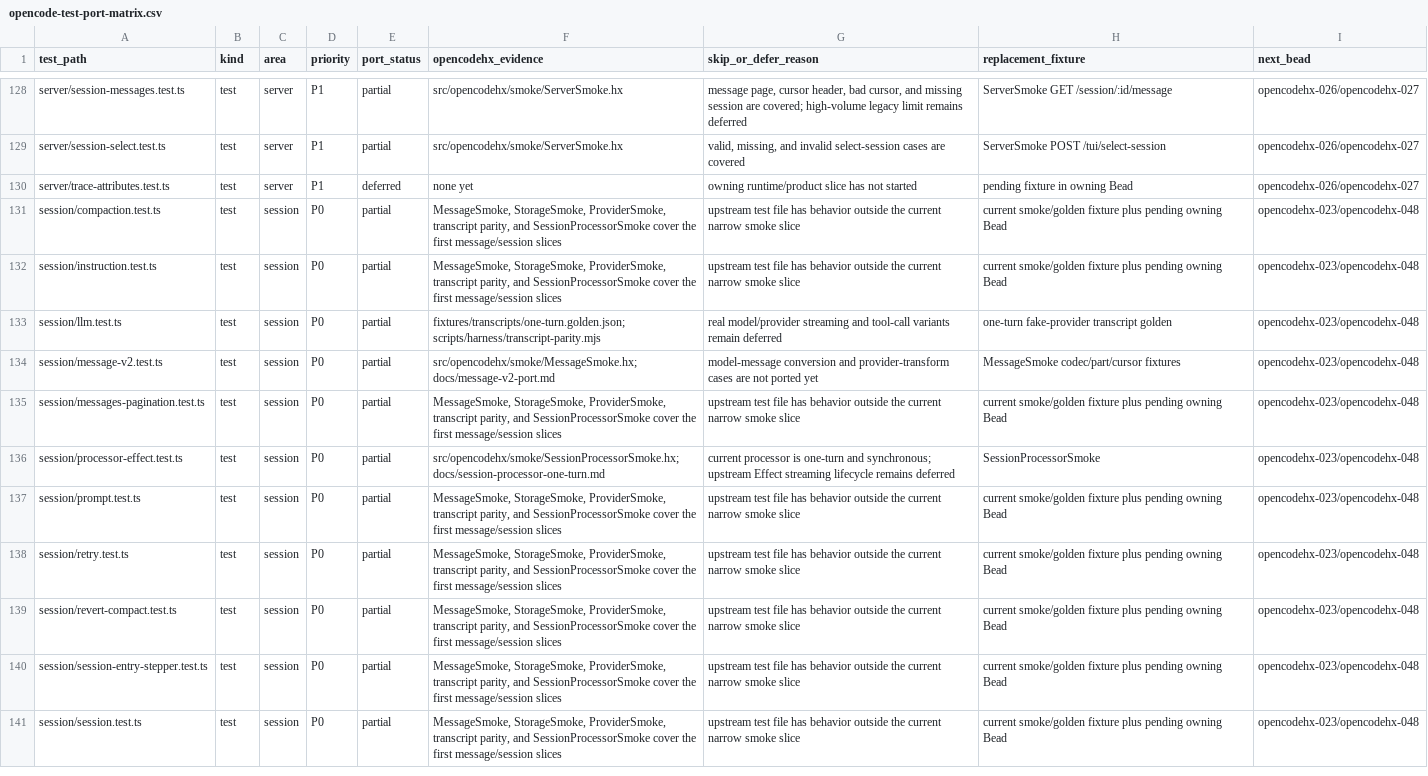
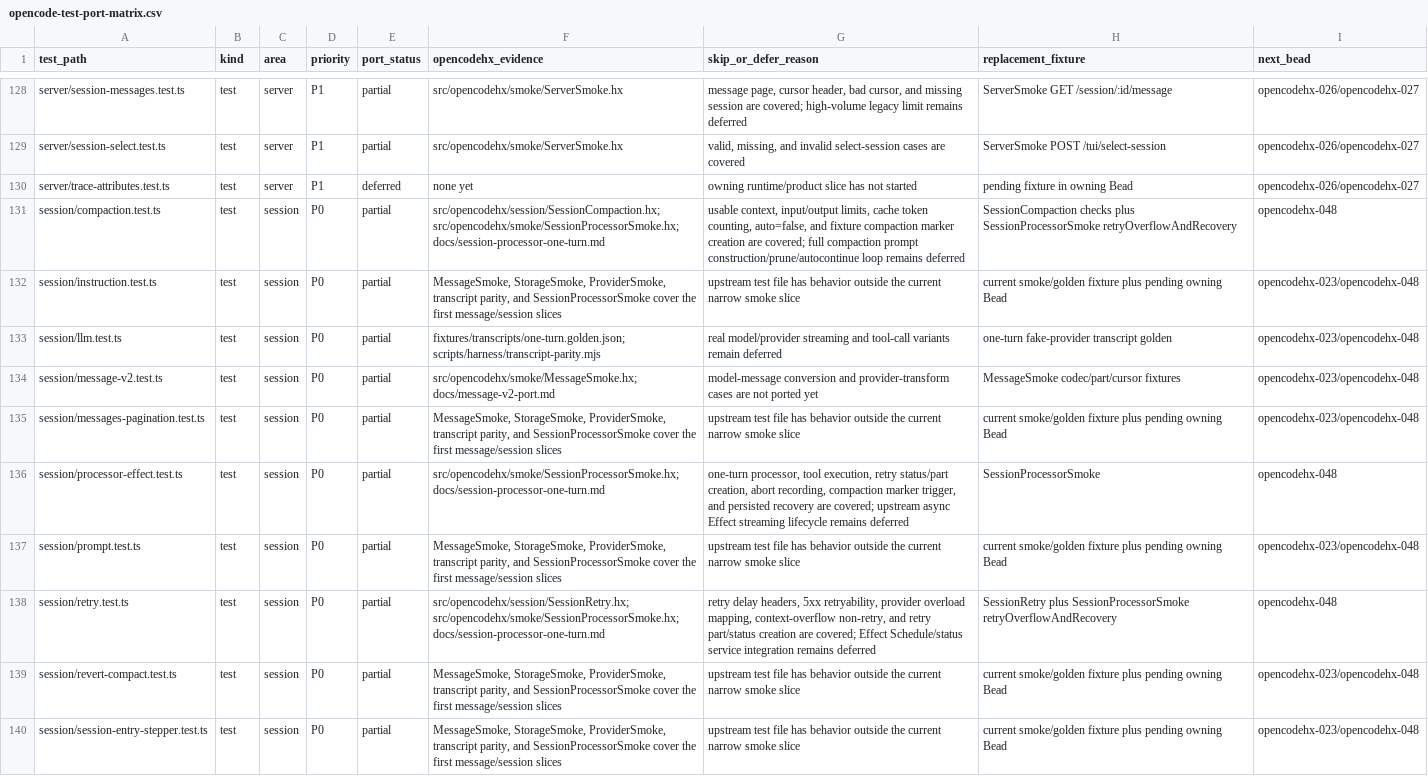
Before and after one commit to fullofcaffeine/opencodehx, a CSV file: reference/opencode-test-port-matrix.csv, drawn as a sheet; only a part is shown, gaps mark what is left out; the shorter side is filled out with more unchanged rows.

Commit message:
feat(session): add retry compaction and recovery fixtures

```diff
--- a/reference/opencode-test-port-matrix.csv
+++ b/reference/opencode-test-port-matrix.csv
@@ -130,3 +130,3 @@ server/session-select.test.ts,test,server,P1,partial,src/opencodehx/smoke/Server
 server/trace-attributes.test.ts,test,server,P1,deferred,none yet,owning runtime/product slice has not started,pending fixture in owning Bead,opencodehx-026/opencodehx-027
-session/compaction.test.ts,test,session,P0,partial,"MessageSmoke, StorageSmoke, ProviderSmoke, transcript parity, and SessionProcessorSmoke cover the first message/session slices",upstream test file has behavior outside the current narrow smoke slice,current smoke/golden fixture plus pending owning Bead,opencodehx-023/opencodehx-048
+session/compaction.test.ts,test,session,P0,partial,src/opencodehx/session/SessionCompaction.hx; src/opencodehx/smoke/SessionProcessorSmoke.hx; docs/session-processor-one-turn.md,"usable context, input/output limits, cache token counting, auto=false, and fixture compaction marker creation are covered; full compaction prompt construction/prune/autocontinue loop remains deferred",SessionCompaction checks plus SessionProcessorSmoke retryOverflowAndRecovery,opencodehx-048
 session/instruction.test.ts,test,session,P0,partial,"MessageSmoke, StorageSmoke, ProviderSmoke, transcript parity, and SessionProcessorSmoke cover the first message/session slices",upstream test file has behavior outside the current narrow smoke slice,current smoke/golden fixture plus pending owning Bead,opencodehx-023/opencodehx-048
@@ -135,5 +135,5 @@ session/message-v2.test.ts,test,session,P0,partial,src/opencodehx/smoke/MessageS
 session/messages-pagination.test.ts,test,session,P0,partial,"MessageSmoke, StorageSmoke, ProviderSmoke, transcript parity, and SessionProcessorSmoke cover the first message/session slices",upstream test file has behavior outside the current narrow smoke slice,current smoke/golden fixture plus pending owning Bead,opencodehx-023/opencodehx-048
-session/processor-effect.test.ts,test,session,P0,partial,src/opencodehx/smoke/SessionProcessorSmoke.hx; docs/session-processor-one-turn.md,current processor is one-turn and synchronous; upstream Effect streaming lifecycle remains deferred,SessionProcessorSmoke,opencodehx-023/opencodehx-048
+session/processor-effect.test.ts,test,session,P0,partial,src/opencodehx/smoke/SessionProcessorSmoke.hx; docs/session-processor-one-turn.md,"one-turn processor, tool execution, retry status/part creation, abort recording, compaction marker trigger, and persisted recovery are covered; upstream async Effect streaming lifecycle remains deferred",SessionProcessorSmoke,opencodehx-048
 session/prompt.test.ts,test,session,P0,partial,"MessageSmoke, StorageSmoke, ProviderSmoke, transcript parity, and SessionProcessorSmoke cover the first message/session slices",upstream test file has behavior outside the current narrow smoke slice,current smoke/golden fixture plus pending owning Bead,opencodehx-023/opencodehx-048
-session/retry.test.ts,test,session,P0,partial,"MessageSmoke, StorageSmoke, ProviderSmoke, transcript parity, and SessionProcessorSmoke cover the first message/session slices",upstream test file has behavior outside the current narrow smoke slice,current smoke/golden fixture plus pending owning Bead,opencodehx-023/opencodehx-048
+session/retry.test.ts,test,session,P0,partial,src/opencodehx/session/SessionRetry.hx; src/opencodehx/smoke/SessionProcessorSmoke.hx; docs/session-processor-one-turn.md,"retry delay headers, 5xx retryability, provider overload mapping, context-overflow non-retry, and retry part/status creation are covered; Effect Schedule/status service integration remains deferred",SessionRetry plus SessionProcessorSmoke retryOverflowAndRecovery,opencodehx-048
 session/revert-compact.test.ts,test,session,P0,partial,"MessageSmoke, StorageSmoke, ProviderSmoke, transcript parity, and SessionProcessorSmoke cover the first message/session slices",upstream test file has behavior outside the current narrow smoke slice,current smoke/golden fixture plus pending owning Bead,opencodehx-023/opencodehx-048
```
Also changed, not shown: 7 other files.
